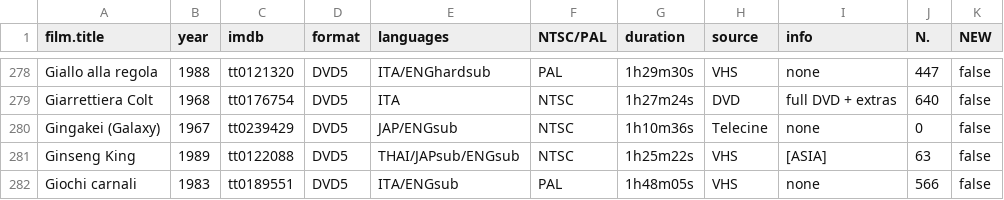
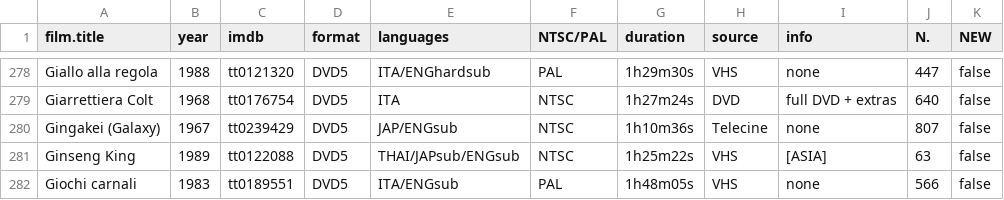
Before and after one commit to ctnda/ctnda.github.io, a TSV file: data/dvdr.tsv, drawn as a sheet; only a part is shown, gaps mark what is left out.

Commit message:
updated lists

```diff
--- a/data/dvdr.tsv
+++ b/data/dvdr.tsv
@@ -279,3 +279,3 @@ Giallo alla regola	1988	tt0121320	DVD5	ITA/ENGhardsub	PAL	1h29m30s	VHS	none	447
 Giarrettiera Colt	1968	tt0176754	DVD5	ITA	NTSC	1h27m24s	DVD	full DVD + extras	640	false
-Gingakei (Galaxy)	1967	tt0239429	DVD5	JAP/ENGsub	NTSC	1h10m36s	Telecine	none	0	false
+Gingakei (Galaxy)	1967	tt0239429	DVD5	JAP/ENGsub	NTSC	1h10m36s	Telecine	none	807	false
 Ginseng King	1989	tt0122088	DVD5	THAI/JAPsub/ENGsub	NTSC	1h25m22s	VHS	[ASIA]	63	false
```
Also changed, not shown: 2 other files.
